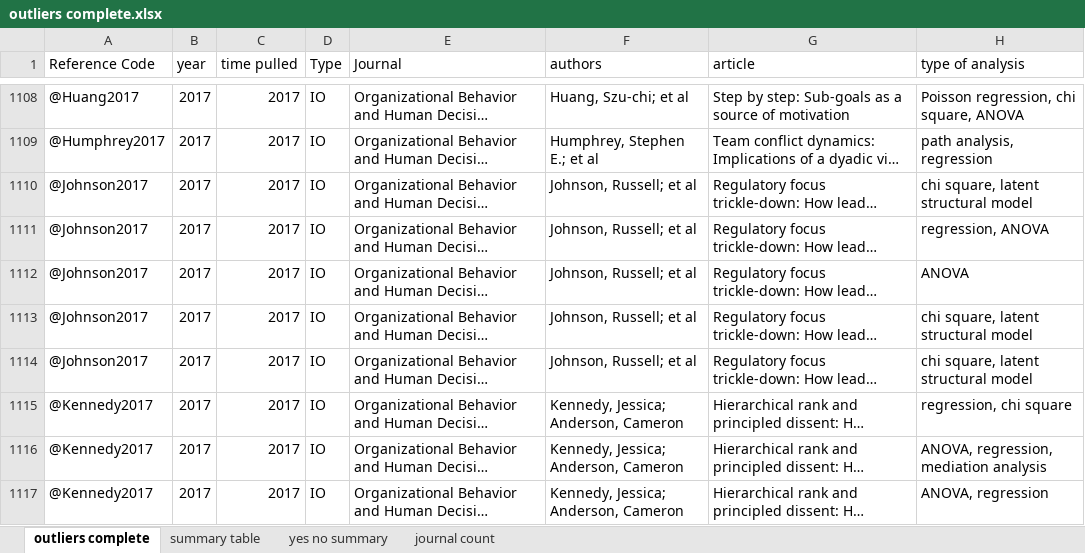
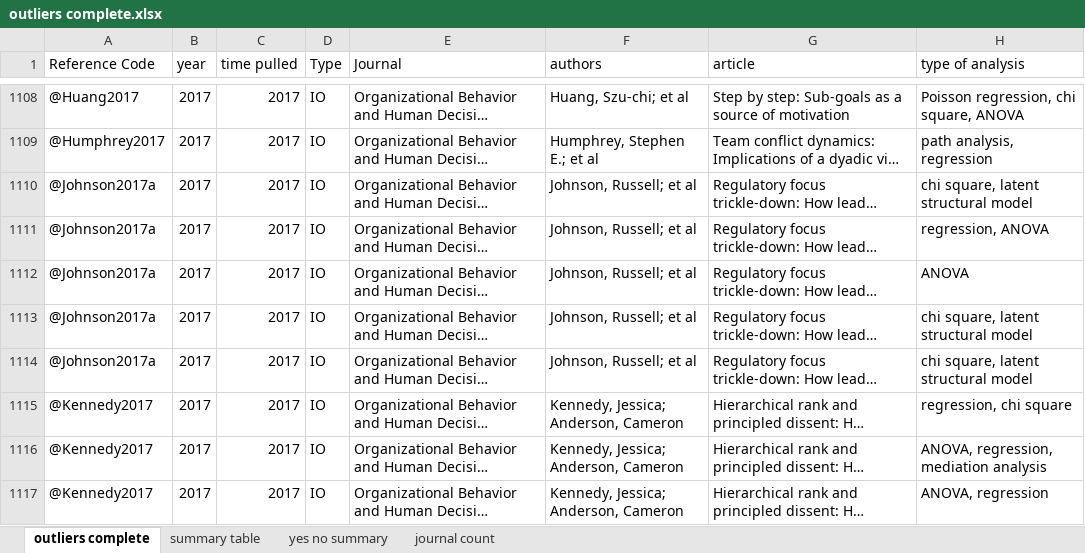
Before and after one commit to doomlab/Outliers, an Excel workbook: paper/outliers complete.xlsx, sheet outliers complete, drawn as a sheet; only a part is shown, gaps mark what is left out; long unchanged cells end in …; values as stored, in another font and other column widths than the file's, no borders; the diff covers the shown part only; the diff names each change by its address in the sheet, - before the commit and + after, or states it on an @@ line.

```diff
--- a/paper/outliers complete.xlsx (sheet outliers complete)
+++ b/paper/outliers complete.xlsx (sheet outliers complete)
-A1110:A1114 (Reference Code): @Johnson2017
+A1110:A1114 (Reference Code): @Johnson2017a
```
Also changed, not shown: 52 edited cells and cell formats elsewhere in this sheet, 4 other files.
